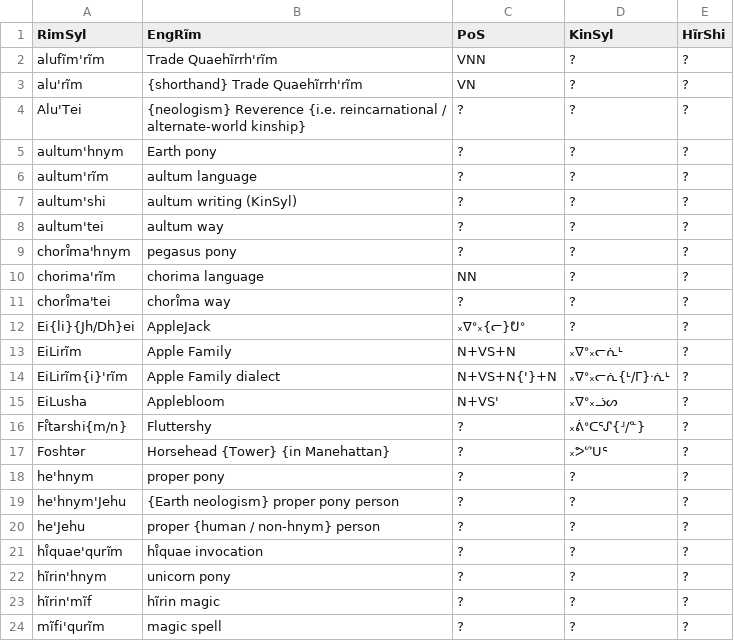
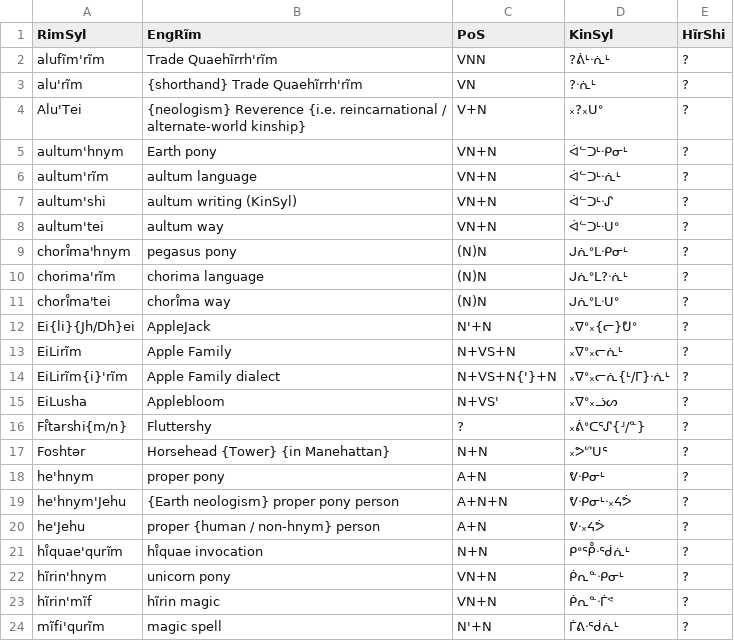
Before and after one commit to SFTwilight/quaehirrhrim, a CSV file: wordlists/composites.csv, drawn as a sheet; only a part is shown; the diff covers the shown part only.

Commit message:
fill in KinSyl versions of current wordlists/ content
A quick run through the vocabulary, subject to rechecking.

```diff
--- a/wordlists/composites.csv
+++ b/wordlists/composites.csv
@@ -1,13 +1,13 @@
 RimSyl, EngRĩm, PoS, KinSyl, HĩrShi
-alufĩm'rĩm, "Trade Quaehĩrrh'rĩm", VNN, ?, ?
-alu'rĩm, "{shorthand} Trade Quaehĩrrh'rĩm", VN, ?, ?
-Alu'Tei, "{neologism} Reverence {i.e. reincarnational / alternate-world kinship}", ?, ?, ?
-aultum'hnym, "Earth pony", ?, ?, ?
-aultum'rĩm, aultum language, ?, ?, ?
-aultum'shi, "aultum writing (KinSyl)", ?, ?, ?
-aultum'tei, "aultum way", ?, ?, ?
-chorı̊ma'hnym, "pegasus pony", ?, ?, ?
-chorima'rĩm, chorima language, NN, ?, ?
-chorı̊ma'tei, "chorı̊ma way", ?, ?, ?
-Ei{li}{Jh/Dh}ei, "AppleJack", ᙮ᐁᐤ᙮{ᓕ}ᕞᐤ, ?, ?
+alufĩm'rĩm, "Trade Quaehĩrrh'rĩm", VNN, ?ᕖᒻᐧᕇᒻ, ?
+alu'rĩm, "{shorthand} Trade Quaehĩrrh'rĩm", VN, ?ᐧᕇᒻ, ?
+Alu'Tei, "{neologism} Reverence {i.e. reincarnational / alternate-world kinship}", V+N, ᙮?᙮ᑌᐤ, ?
+aultum'hnym, "Earth pony", VN+N, ᐋᓪᑐᒻᐧᑭᓂᒻ, ?
+aultum'rĩm, aultum language, VN+N, ᐋᓪᑐᒻᐧᕇᒻ, ?
+aultum'shi, "aultum writing (KinSyl)", VN+N, ᐋᓪᑐᒻᐧᔑ, ?
+aultum'tei, "aultum way", VN+N, ᐋᓪᑐᒻᐧᑌᐤ, ?
+chorı̊ma'hnym, "pegasus pony", (N)N, ᒍᕇᐤᒪᐧᑭᓂᒻ, ?
+chorima'rĩm, chorima language, (N)N, ᒍᕇᐤᒪ?ᐧᕇᒻ, ?
+chorı̊ma'tei, "chorı̊ma way", (N)N, ᒍᕇᐤᒪᐧᑌᐤ, ?
+Ei{li}{Jh/Dh}ei, "AppleJack", N'+N, ᙮ᐁᐤ᙮{ᓕ}ᕞᐤ, ?
 EiLirĩm, "Apple Family", N+VS+N, ᙮ᐁᐤ᙮ᓕᕇᒻ, ?
@@ -16,9 +16,9 @@ EiLusha, "Applebloom", N+VS', ᙮ᐁᐤ᙮ᓘᔕ, ?
 Fı̊tarshi{m/n}, "Fluttershy", ?, ᙮ᕖᐤᑕᕐᔑ{ᒽ/ᓐ}, ?
-Foshtər, "Horsehead {Tower} {in Manehattan}", ?, ᙮ᕗᔥᑌᕐ, ?
-he'hnym, "proper pony", ?, ?, ?
-he'hnym'Jehu, "{Earth neologism} proper pony person", ?, ?, ?
-he'Jehu, "proper {human / non-hnym} person", ?, ?, ?
-hı̊quae'qurĩm, "hı̊quae invocation", ?, ?, ?
-hĩrin'hnym, "unicorn pony", ?, ?, ?
-hĩrin'mĩf, "hĩrin magic", ?, ?, ?
-mĩfi'qurĩm, "magic spell", ?, ?, ?
+Foshtər, "Horsehead {Tower} {in Manehattan}", N+N, ᙮ᕗᔥᑌᕐ, ?
+he'hnym, "proper pony", A+N, ᕓᐧᑭᓂᒻ, ?
+he'hnym'Jehu, "{Earth neologism} proper pony person", A+N+N, ᕓᐧᑭᓂᒻᐧ᙮ᔦᕘ, ?
+he'Jehu, "proper {human / non-hnym} person", A+N, ᕓᐧ᙮ᔦᕘ, ?
+hı̊quae'qurĩm, "hı̊quae invocation", N+N, ᑭᐤᕾᐧᖂᕇᒻ, ?
+hĩrin'hnym, "unicorn pony", VN+N, ᑮᕆᓐᐧᑭᓂᒻ, ?
+hĩrin'mĩf, "hĩrin magic", VN+N, ᑮᕆᓐᐧᒦᕝ, ?
+mĩfi'qurĩm, "magic spell", N'+N, ᒦᕕᐧᖂᕇᒻ, ?
```
Also changed, not shown: 1 added row, 1 removed row and 43 edited cells elsewhere in this file, wordlists/candidates.csv.
